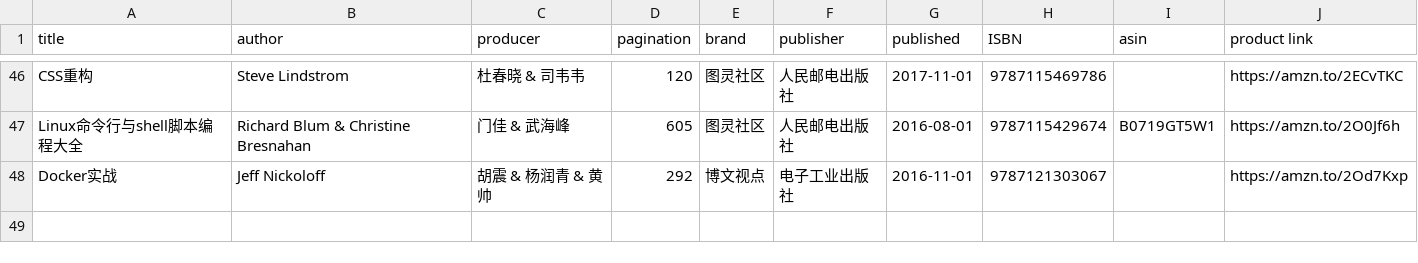
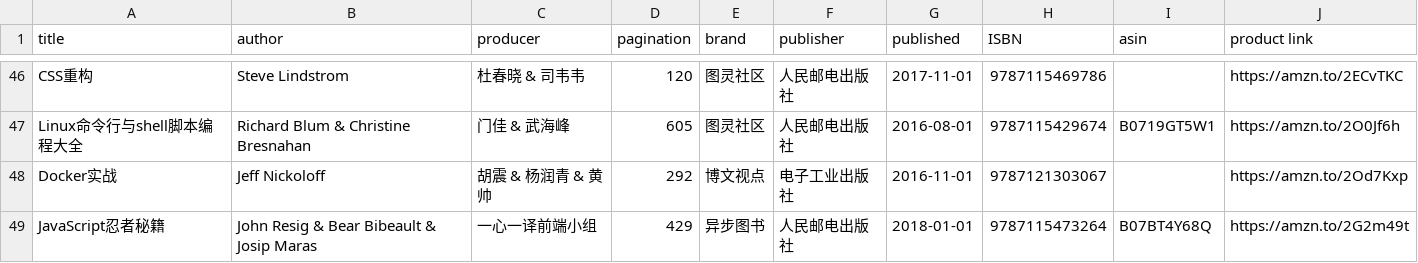
Before and after one commit to brave1984/brave1984.github.io, a CSV file: _data/bookshelf.csv, drawn as a sheet; only a part is shown, gaps mark what is left out.

Commit message:
JavaScript忍者秘籍

```diff
--- a/_data/bookshelf.csv
+++ b/_data/bookshelf.csv
@@ -48 +48,2 @@ Linux命令行与shell脚本编程大全,Richard Blum & Christine Bresnahan,门
 Docker实战,Jeff Nickoloff,胡震 & 杨润青 & 黄帅,292,博文视点,电子工业出版社,2016-11-01,9787121303067,,https://amzn.to/2Od7Kxp
+JavaScript忍者秘籍,John Resig & Bear Bibeault & Josip Maras,一心一译前端小组,429,异步图书,人民邮电出版社,2018-01-01,9787115473264,B07BT4Y68Q,https://amzn.to/2G2m49t
```
Also changed, not shown: 2 other files.
